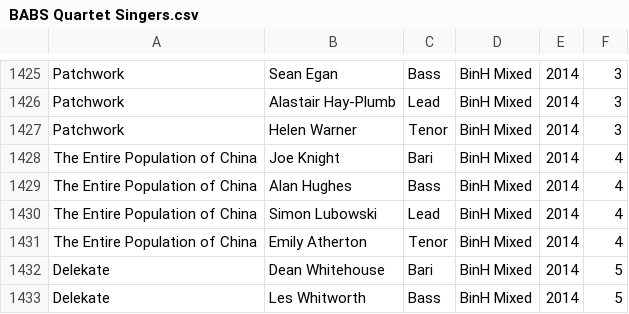
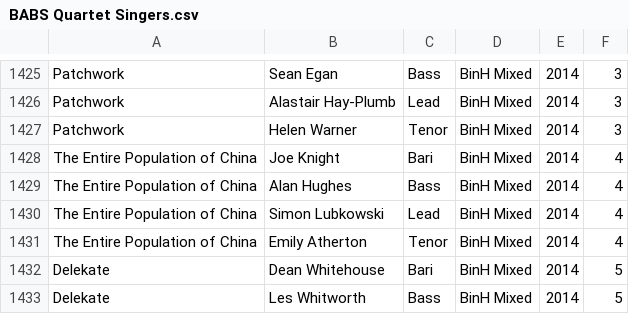
Before and after one commit to liwenyip/6-degrees-of-nooj, a CSV file: BABS Quartet Singers.csv, drawn as a sheet; only a part is shown, gaps mark what is left out.

Commit message:
Changed Lubowski to Lubkowski

```diff
--- a/BABS Quartet Singers.csv
+++ b/BABS Quartet Singers.csv
@@ -1429,3 +1429,3 @@ The Entire Population of China,Joe Knight,Bari,BinH Mixed,2014,4
 The Entire Population of China,Alan Hughes,Bass,BinH Mixed,2014,4
-The Entire Population of China,Simon Lubowski,Lead,BinH Mixed,2014,4
+The Entire Population of China,Simon Lubkowski,Lead,BinH Mixed,2014,4
 The Entire Population of China,Emily Atherton,Tenor,BinH Mixed,2014,4
```
